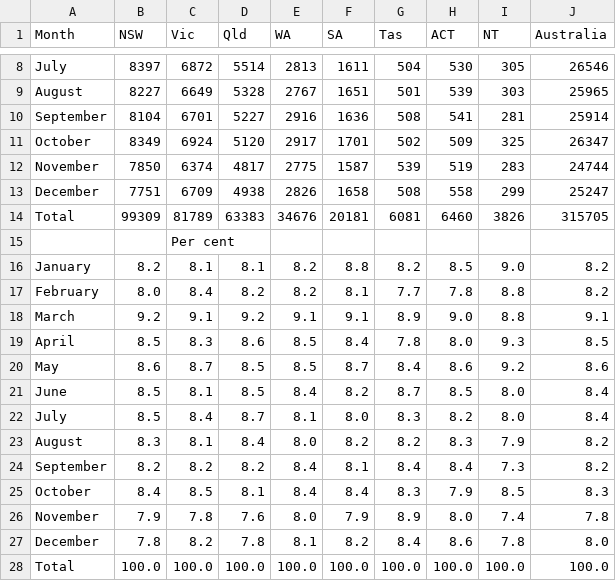
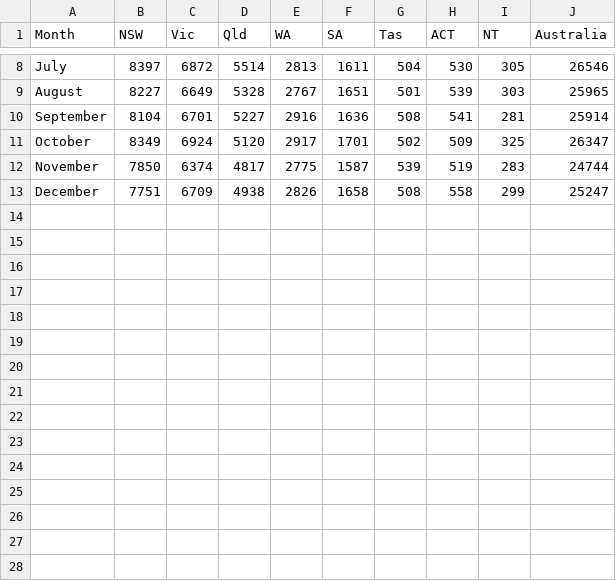
Before and after one commit to arvinloh/FIT3179_A2, a CSV file: data/method_of_birth.csv, drawn as a sheet; only a part is shown, gaps mark what is left out; the diff names each change by its address in the sheet, - before the commit and + after, or states it on an @@ line.

Commit message:
Update month of birth csv

```diff
--- a/data/method_of_birth.csv
+++ b/data/method_of_birth.csv
-row 14: Total | 99309 | 81789 | 63383 | 34676 | 20181 | 6081 | 6460 | 3826 | 315705
-row 15:  |  | Per cent
-row 16: January | 8.2 | 8.1 | 8.1 | 8.2 | 8.8 | 8.2 | 8.5 | 9.0 | 8.2
-row 17: February | 8.0 | 8.4 | 8.2 | 8.2 | 8.1 | 7.7 | 7.8 | 8.8 | 8.2
-row 18: March | 9.2 | 9.1 | 9.2 | 9.1 | 9.1 | 8.9 | 9.0 | 8.8 | 9.1
-row 19: April | 8.5 | 8.3 | 8.6 | 8.5 | 8.4 | 7.8 | 8.0 | 9.3 | 8.5
-row 20: May | 8.6 | 8.7 | 8.5 | 8.5 | 8.7 | 8.4 | 8.6 | 9.2 | 8.6
-row 21: June | 8.5 | 8.1 | 8.5 | 8.4 | 8.2 | 8.7 | 8.5 | 8.0 | 8.4
-row 22: July | 8.5 | 8.4 | 8.7 | 8.1 | 8.0 | 8.3 | 8.2 | 8.0 | 8.4
-row 23: August | 8.3 | 8.1 | 8.4 | 8.0 | 8.2 | 8.2 | 8.3 | 7.9 | 8.2
-row 24: September | 8.2 | 8.2 | 8.2 | 8.4 | 8.1 | 8.4 | 8.4 | 7.3 | 8.2
-row 25: October | 8.4 | 8.5 | 8.1 | 8.4 | 8.4 | 8.3 | 7.9 | 8.5 | 8.3
-row 26: November | 7.9 | 7.8 | 7.6 | 8.0 | 7.9 | 8.9 | 8.0 | 7.4 | 7.8
-row 27: December | 7.8 | 8.2 | 7.8 | 8.1 | 8.2 | 8.4 | 8.6 | 7.8 | 8.0
-row 28: Total | 100.0 | 100.0 | 100.0 | 100.0 | 100.0 | 100.0 | 100.0 | 100.0 | 100.0
```
